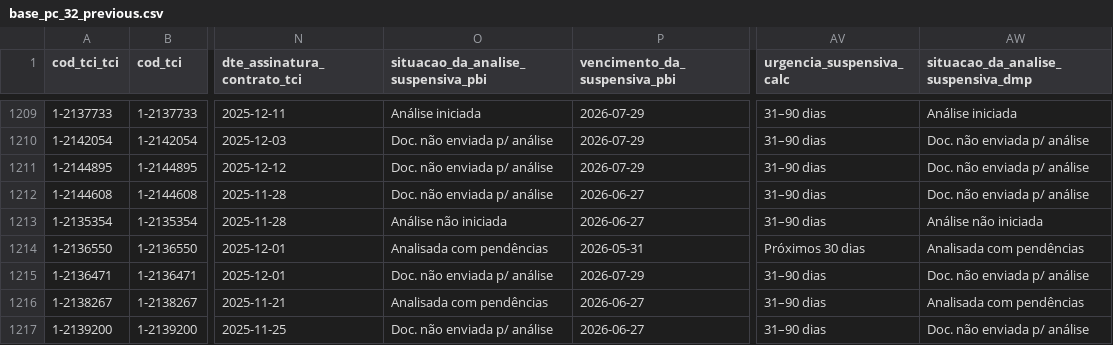
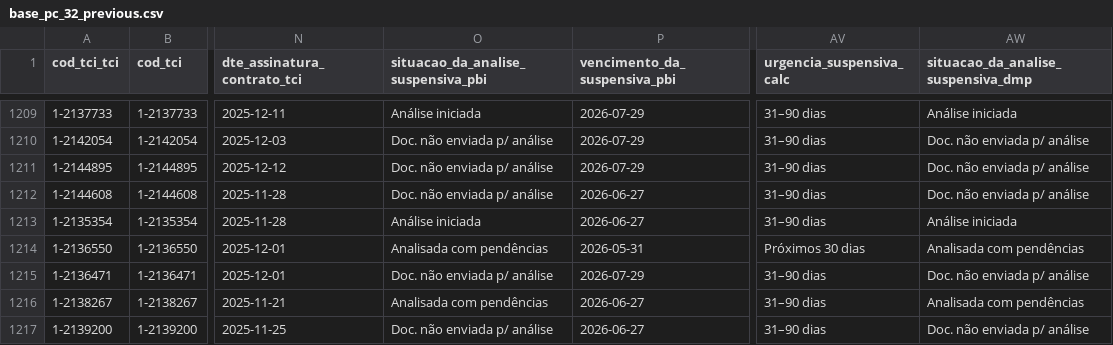
Before and after one commit to brunothiago/painelogu, a CSV file: src/data/base_pc_32_previous.csv, drawn as a sheet; only a part is shown, gaps mark what is left out; the diff covers the shown part only; the diff names each change by its address in the sheet, - before the commit and + after, or states it on an @@ line.

```diff
--- a/src/data/base_pc_32_previous.csv
+++ b/src/data/base_pc_32_previous.csv
-O1213: Análise não iniciada
+O1213: Análise iniciada
-AW1213: Análise não iniciada
+AW1213: Análise iniciada
```
Also changed, not shown: 9 moved rows and 107 edited cells elsewhere in this file, 6 other files.
